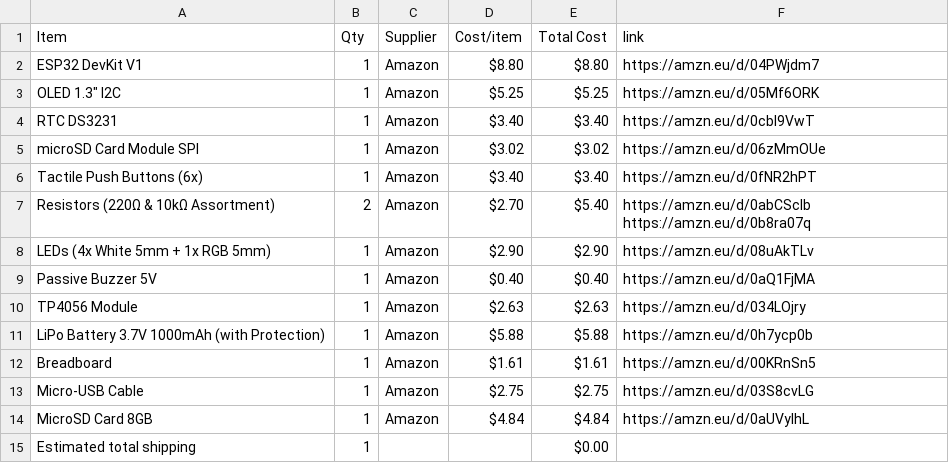
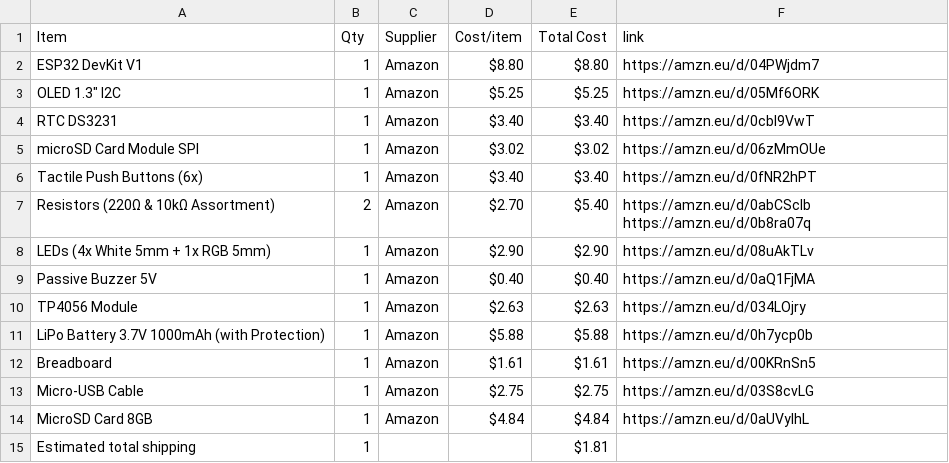
Before and after one commit to abdallahbilly2010-eng/NeuroFocus-, a CSV file: BOM.csv, drawn as a sheet.

Commit message:
Sync NeuroFocus from Half Life

```diff
--- a/BOM.csv
+++ b/BOM.csv
@@ -14,2 +14,2 @@ Micro-USB Cable,1,Amazon,$2.75,$2.75,https://amzn.eu/d/03S8cvLG
 MicroSD Card 8GB,1,Amazon,$4.84,$4.84,https://amzn.eu/d/0aUVylhL
-Estimated total shipping,1,,,$0.00,
+Estimated total shipping,1,,,$1.81,
```
